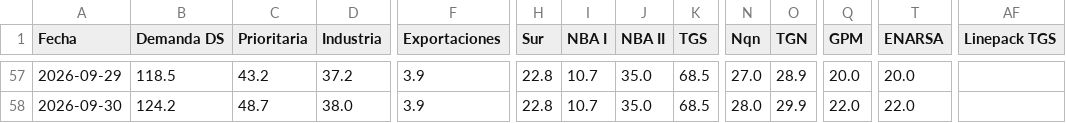
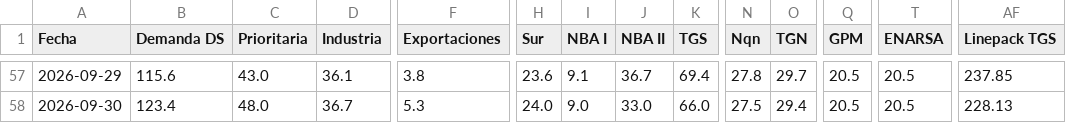
Before and after one commit to RodrigoManassero/estado-sistema-gas-rodrigo, a CSV file: public/data/carga_datos.csv, drawn as a sheet; only a part is shown, gaps mark what is left out; the diff covers the shown part only; the diff names each change by its address in the sheet, - before the commit and + after, or states it on an @@ line.

```diff
--- a/public/data/carga_datos.csv
+++ b/public/data/carga_datos.csv
-B57 (Demanda DS): 118.5
+B57 (Demanda DS): 115.6
-C57 (Prioritaria): 43.2
+C57 (Prioritaria): 43.0
-D57 (Industria): 37.2
+D57 (Industria): 36.1
-F57 (Exportaciones): 3.9
+F57 (Exportaciones): 3.8
-H57 (Sur): 22.8
+H57 (Sur): 23.6
-I57 (NBA I): 10.7
+I57 (NBA I): 9.1
-J57 (NBA II): 35.0
+J57 (NBA II): 36.7
-K57 (TGS): 68.5
+K57 (TGS): 69.4
-N57 (Nqn): 27.0
+N57 (Nqn): 27.8
-O57 (TGN): 28.9
+O57 (TGN): 29.7
-Q57 (GPM): 20.0
+Q57 (GPM): 20.5
-T57 (ENARSA): 20.0
+T57 (ENARSA): 20.5
-AF57 (Linepack TGS): (empty)
+AF57 (Linepack TGS): 237.85
-B58 (Demanda DS): 124.2
+B58 (Demanda DS): 123.4
-C58 (Prioritaria): 48.7
+C58 (Prioritaria): 48.0
-D58 (Industria): 38.0
+D58 (Industria): 36.7
-F58 (Exportaciones): 3.9
+F58 (Exportaciones): 5.3
-H58 (Sur): 22.8
+H58 (Sur): 24.0
-I58 (NBA I): 10.7
+I58 (NBA I): 9.0
-J58 (NBA II): 35.0
+J58 (NBA II): 33.0
-K58 (TGS): 68.5
+K58 (TGS): 66.0
-N58 (Nqn): 28.0
+N58 (Nqn): 27.5
-O58 (TGN): 29.9
+O58 (TGN): 29.4
-Q58 (GPM): 22.0
+Q58 (GPM): 20.5
-T58 (ENARSA): 22.0
+T58 (ENARSA): 20.5
-AF58 (Linepack TGS): (empty)
+AF58 (Linepack TGS): 228.13
```
Also changed, not shown: 119 edited cells elsewhere in this file, public/data/enargas_ps.csv, public/data/forecast_backtest.csv, 22 other files.
